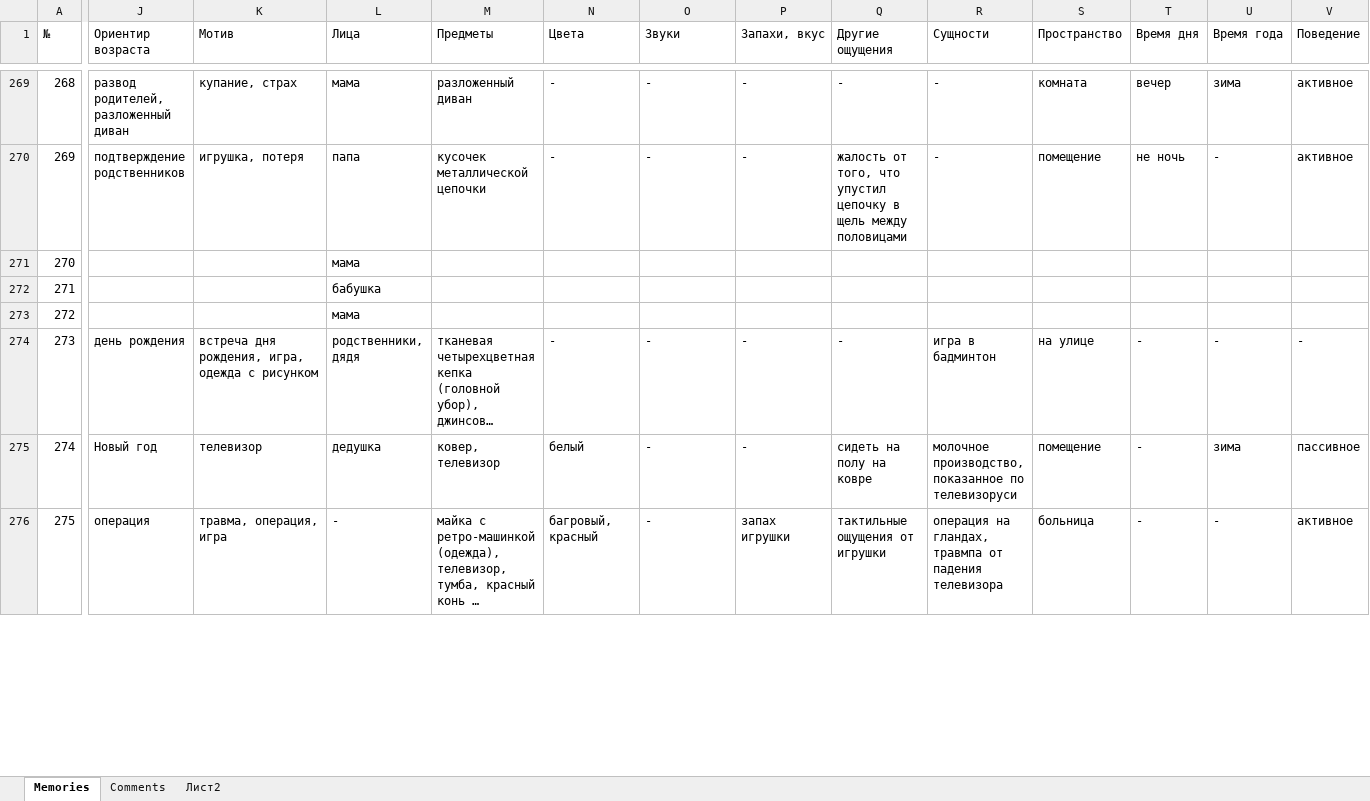
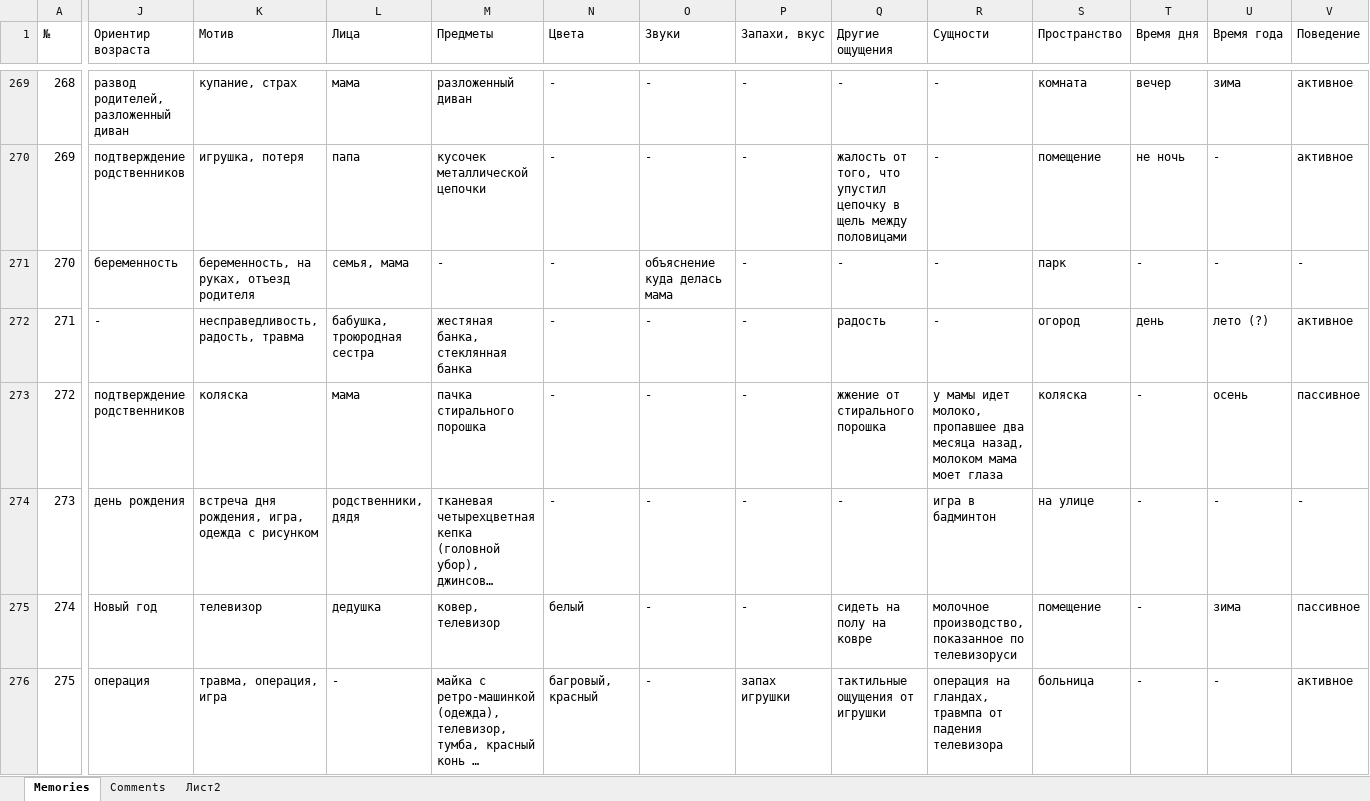
Before and after one commit to matyushkin/reminiscence, an Excel workbook: Reminiscence-backup.xlsx, sheet Memories, drawn as a sheet; only a part is shown, gaps mark what is left out; long unchanged cells end in …; values as stored, in another font and other column widths than the file's, no cell formats; charts and pictures and conditional formats not drawn; the diff covers the shown part only; the diff names each change by its address in the sheet, - before the commit and + after, or states it on an @@ line.

```diff
--- a/Reminiscence-backup.xlsx (sheet Memories)
+++ b/Reminiscence-backup.xlsx (sheet Memories)
-J271 (Ориентир возраста): (empty)
+J271 (Ориентир возраста): беременность
-K271 (Мотив): (empty)
+K271 (Мотив): беременность, на руках, отъезд родителя
-L271 (Лица): мама
+L271 (Лица): семья, мама
-M271 (Предметы): (empty)
+M271 (Предметы): -
-N271:N273 (Цвета): (empty)
+N271:N273 (Цвета): -
-O271 (Звуки): (empty)
+O271 (Звуки): объяснение куда делась мама
-P271:P273 (Запахи, вкус): (empty)
+P271:P273 (Запахи, вкус): -
-Q271 (Другие ощущения): (empty)
+Q271 (Другие ощущения): -
-R271:R272 (Сущности): (empty)
+R271:R272 (Сущности): -
-S271 (Пространство): (empty)
+S271 (Пространство): парк
-T271 (Время дня): (empty)
+T271 (Время дня): -
-U271 (Время года): (empty)
+U271 (Время года): -
-V271 (Поведение): (empty)
+V271 (Поведение): -
-J272 (Ориентир возраста): (empty)
+J272 (Ориентир возраста): -
-K272 (Мотив): (empty)
+K272 (Мотив): несправедливость, радость, травма
-L272 (Лица): бабушка
+L272 (Лица): бабушка, троюродная сестра
-M272 (Предметы): (empty)
+M272 (Предметы): жестяная банка, стеклянная банка
-O272:O273 (Звуки): (empty)
+O272:O273 (Звуки): -
-Q272 (Другие ощущения): (empty)
+Q272 (Другие ощущения): радость
-S272 (Пространство): (empty)
+S272 (Пространство): огород
-T272 (Время дня): (empty)
+T272 (Время дня): день
-U272 (Время года): (empty)
+U272 (Время года): лето (?)
-V272 (Поведение): (empty)
+V272 (Поведение): активное
-J273 (Ориентир возраста): (empty)
+J273 (Ориентир возраста): подтверждение родственников
-K273 (Мотив): (empty)
+K273 (Мотив): коляска
-M273 (Предметы): (empty)
+M273 (Предметы): пачка стирального порошка
-Q273 (Другие ощущения): (empty)
+Q273 (Другие ощущения): жжение от стирального порошка
-R273 (Сущности): (empty)
+R273 (Сущности): у мамы идет молоко, пропавшее два месяца назад, молоком мама моет глаза
-S273 (Пространство): (empty)
+S273 (Пространство): коляска
-T273 (Время дня): (empty)
+T273 (Время дня): -
-U273 (Время года): (empty)
+U273 (Время года): осень
-V273 (Поведение): (empty)
+V273 (Поведение): пассивное
```
Also changed, not shown: 594 edited cells elsewhere in this sheet, sheet Comments, cell formats, hidden cells.
